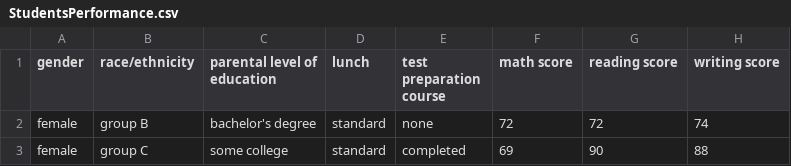
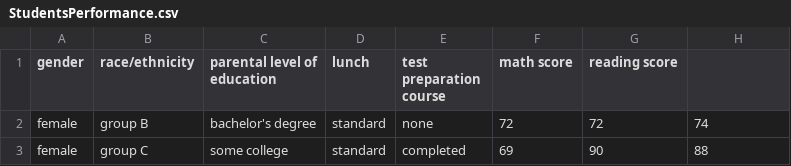
Before and after one commit to Atharv945-nikk/mlprojects, a CSV file: notebook/Data/StudentsPerformance.csv, drawn as a sheet; only a part is shown.

```diff
--- a/notebook/Data/StudentsPerformance.csv
+++ b/notebook/Data/StudentsPerformance.csv
@@ -1,2 +1,2 @@
-"gender","race/ethnicity","parental level of education","lunch","test preparation course","math score","reading score","writing score"
+"gender","race/ethnicity","parental level of education","lunch","test preparation course","math score","reading score","    "
 "female","group B","bachelor's degree","standard","none","72","72","74"
```
Also changed, not shown: 8 other files.
